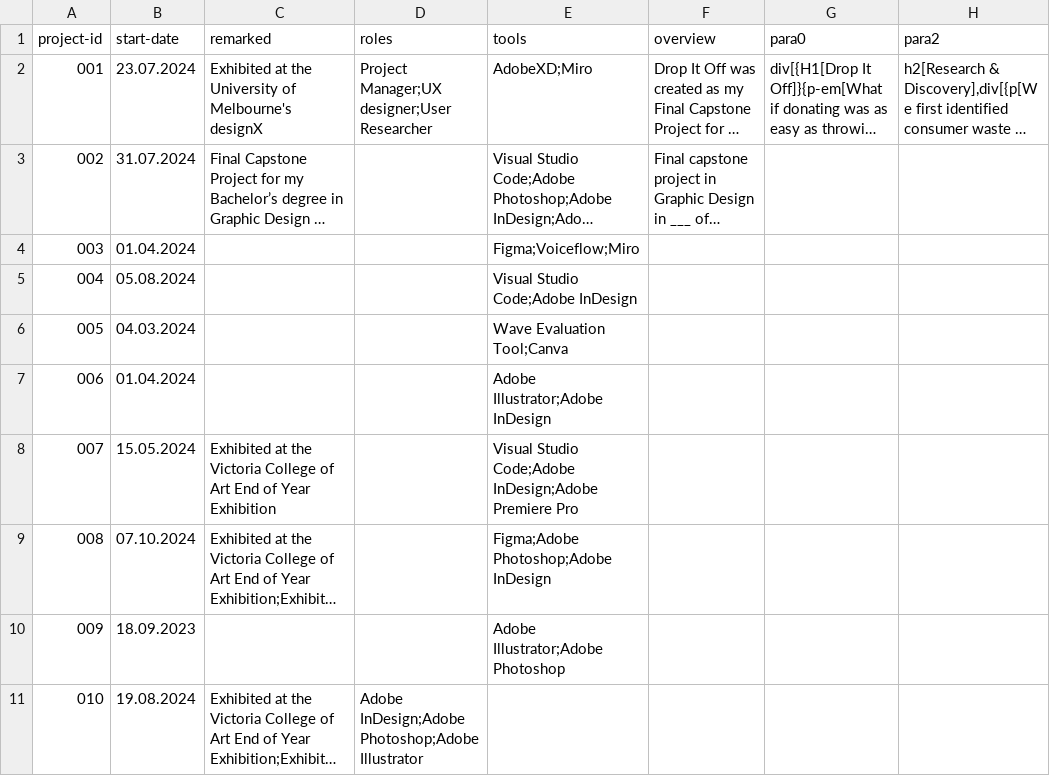
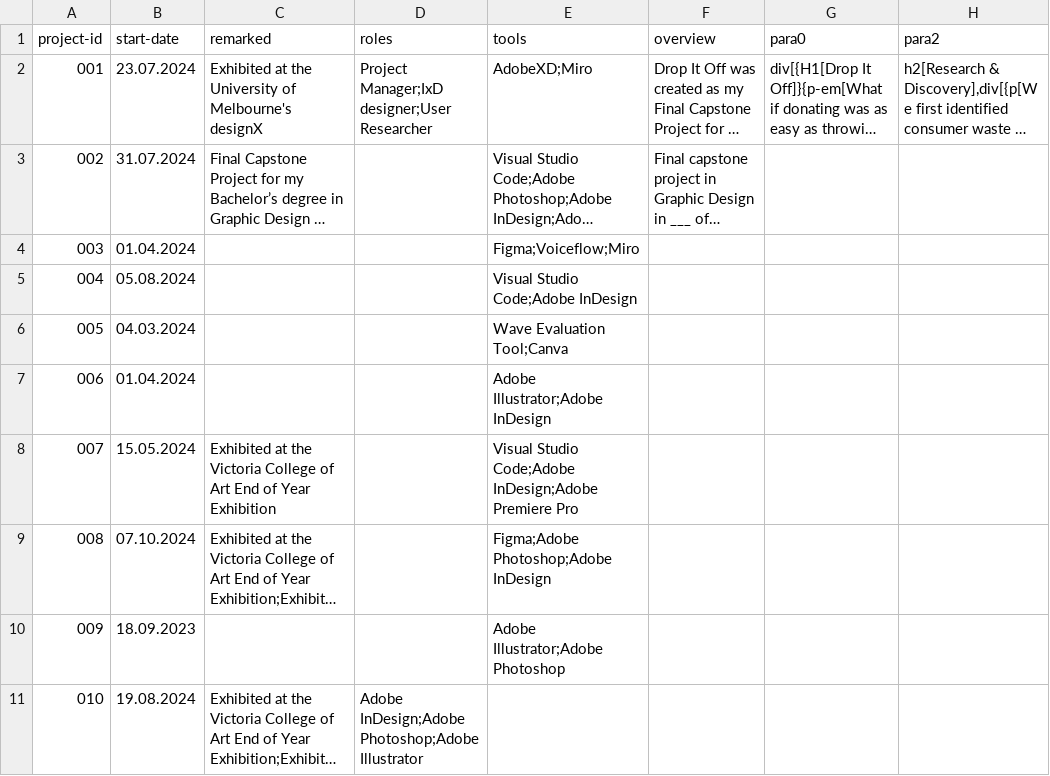
Before and after one commit to hannesofieb/folio, a CSV file: projects.csv, drawn as a sheet; only a part is shown; long unchanged cells end in …; the diff names each change by its address in the sheet, - before the commit and + after, or states it on an @@ line.

```diff
--- a/projects.csv
+++ b/projects.csv
-D2 (roles): Project Manager;UX designer;User Researcher
+D2 (roles): Project Manager;IxD designer;User Researcher
```
Also changed, not shown: 4 other files.
